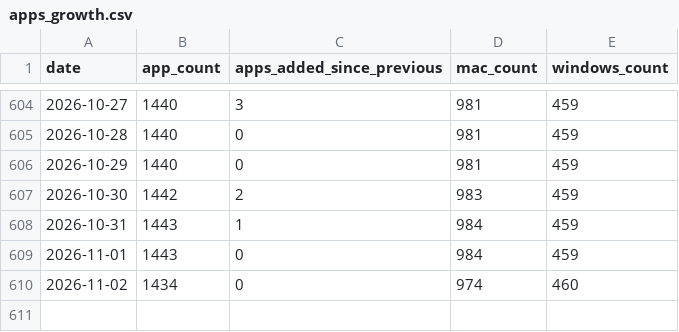
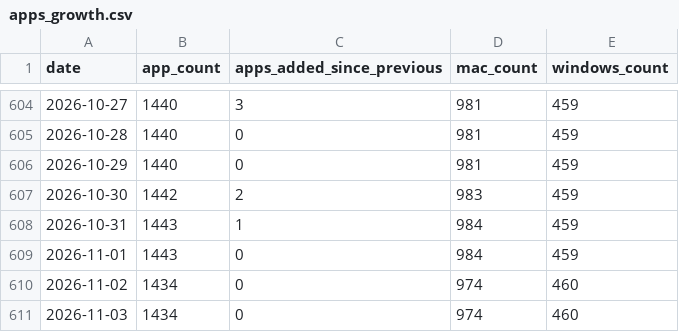
Before and after one commit to allenhouchins/fleet-maintained-apps-growth-tracker, a CSV file: data/apps_growth.csv, drawn as a sheet; only a part is shown, gaps mark what is left out.

```diff
--- a/data/apps_growth.csv
+++ b/data/apps_growth.csv
@@ -610 +610,2 @@ date,app_count,apps_added_since_previous,mac_count,windows_count
 2026-11-02,1434,0,974,460
+2026-11-03,1434,0,974,460
```
Also changed, not shown: data/patches_per_day.csv, 4 other files.
